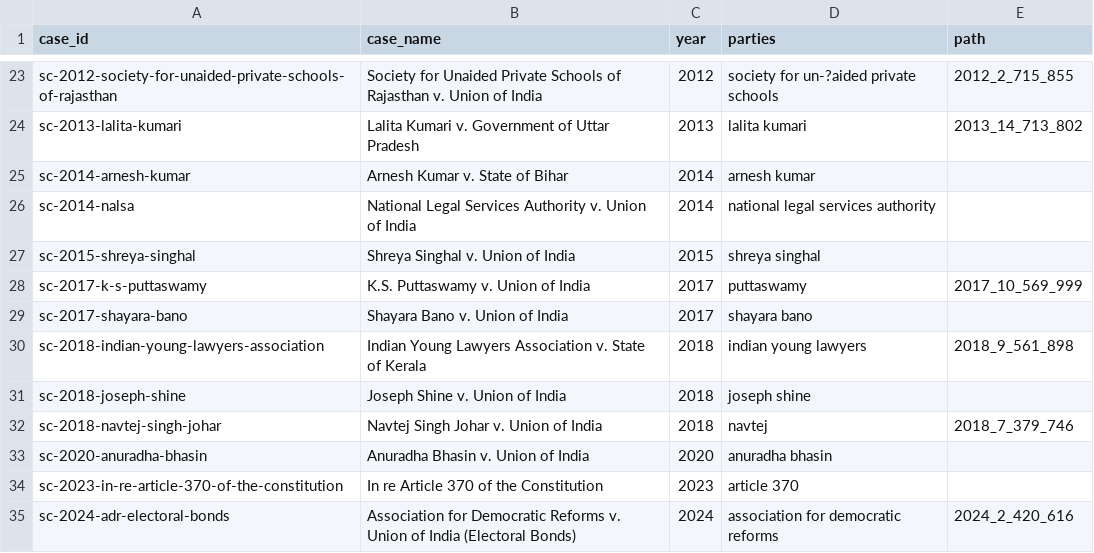
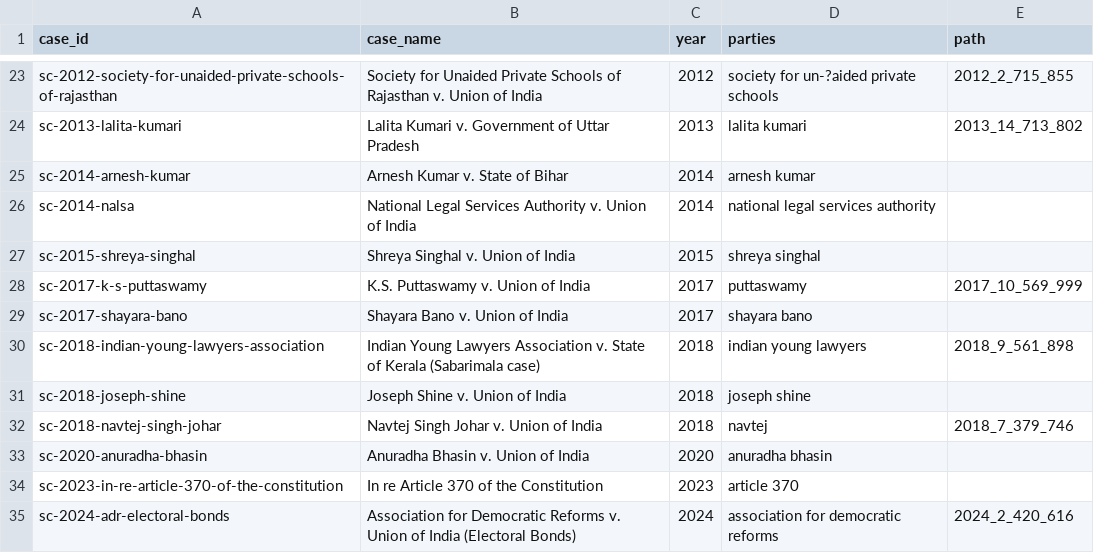
Before and after one commit to mackcodes/legal-awareness-platform, a CSV file: rag-service/data/corpus/landmark_cases.csv, drawn as a sheet; only a part is shown, gaps mark what is left out.

Commit message:
Prefer SC records for case metadata and keep article title footnotes

```diff
--- a/rag-service/data/corpus/landmark_cases.csv
+++ b/rag-service/data/corpus/landmark_cases.csv
@@ -29,3 +29,3 @@ sc-2017-k-s-puttaswamy,K.S. Puttaswamy v. Union of India,2017,puttaswamy,2017_10
 sc-2017-shayara-bano,Shayara Bano v. Union of India,2017,shayara bano,
-sc-2018-indian-young-lawyers-association,Indian Young Lawyers Association v. State of Kerala,2018,indian young lawyers,2018_9_561_898
+sc-2018-indian-young-lawyers-association,Indian Young Lawyers Association v. State of Kerala (Sabarimala case),2018,indian young lawyers,2018_9_561_898
 sc-2018-joseph-shine,Joseph Shine v. Union of India,2018,joseph shine,
```
Also changed, not shown: 5 other files.
